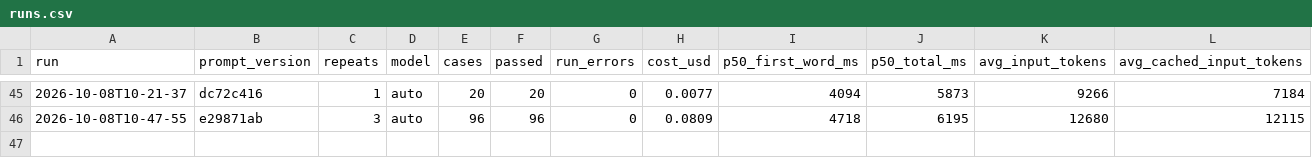
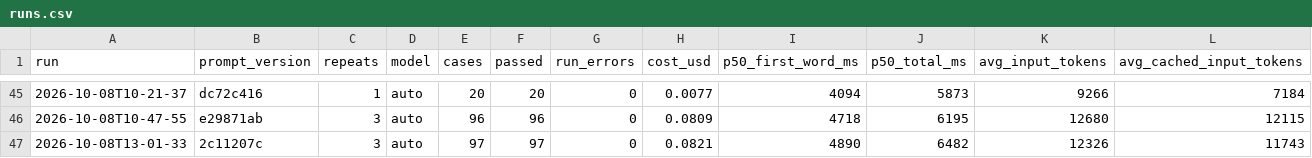
Before and after one commit to sakshamm21/Nazar, a CSV file: evals/report/data/runs.csv, drawn as a sheet; only a part is shown, gaps mark what is left out; rows hold the shown columns only; the diff names each change by its address in the sheet, - before the commit and + after, or states it on an @@ line.

```diff
--- a/evals/report/data/runs.csv
+++ b/evals/report/data/runs.csv
+row 47: 2026-10-08T13-01-33 | 2c11207c | 3 | auto | 97 | 97 | 0 | 0.0821 | 4890 | 6482 | 12326 | 11743
```
Also changed, not shown: 31 other files.
